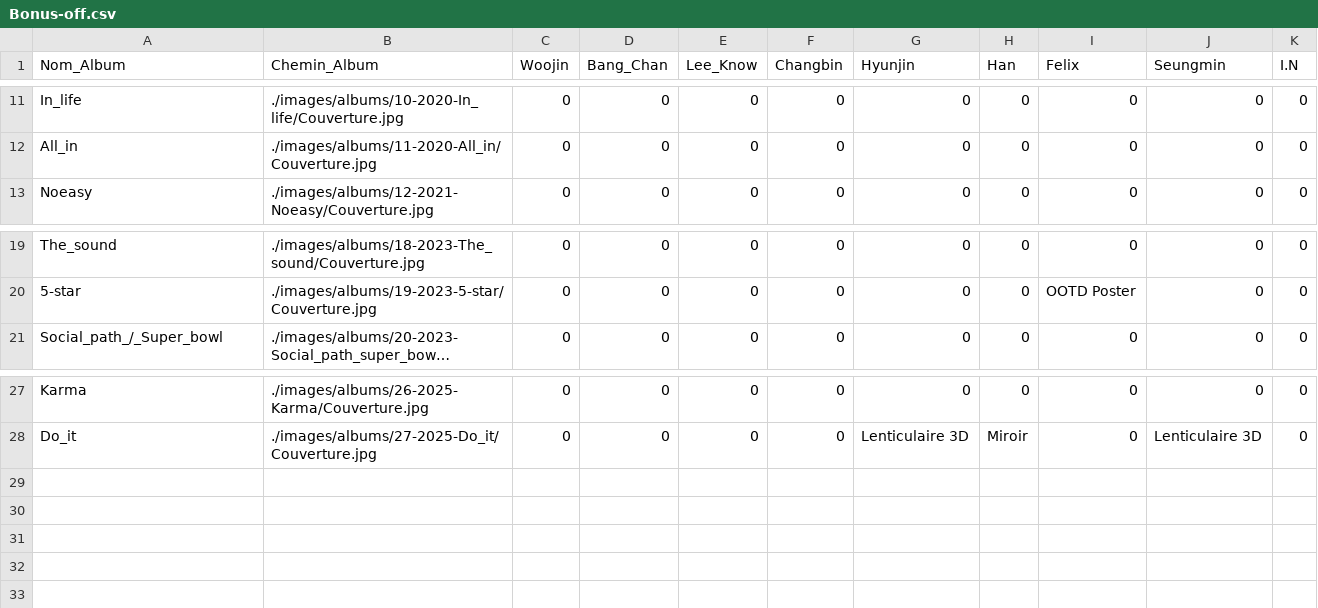
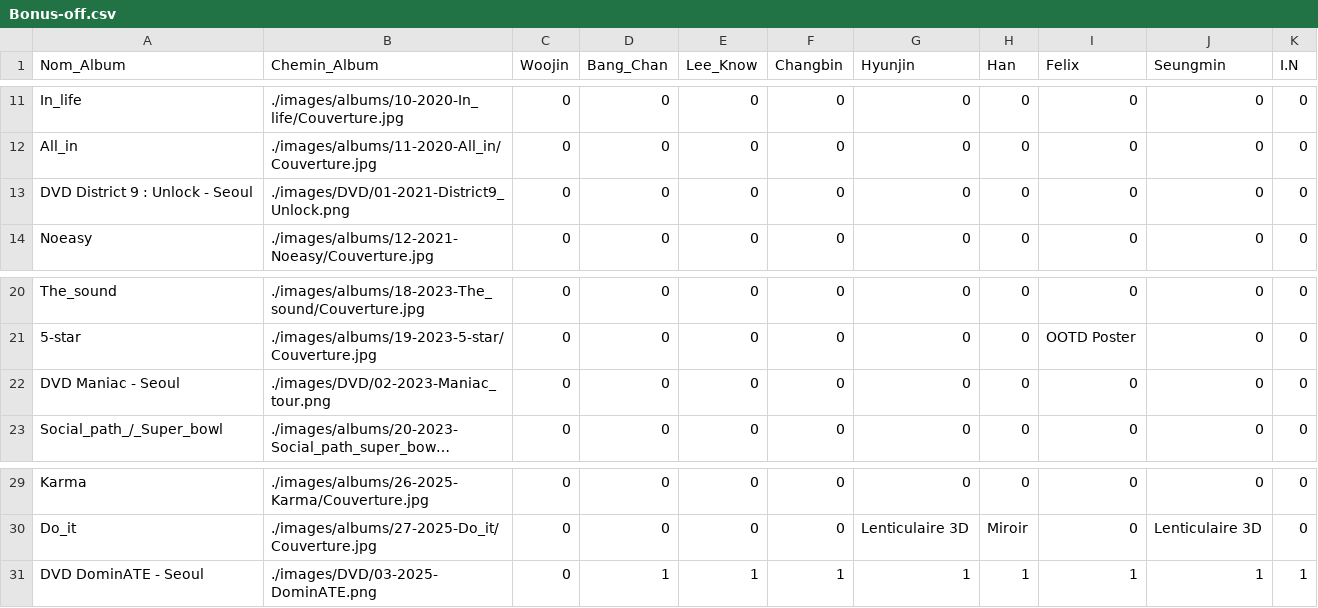
Before and after one commit to Layer09/StrayKids-Album-Collection, a CSV file: PC-csv/Laurana/Bonus-off.csv, drawn as a sheet; only a part is shown, gaps mark what is left out; long unchanged cells end in …; the diff names each change by its address in the sheet, - before the commit and + after, or states it on an @@ line.

Commit message:
Update Bonus-off.csv

```diff
--- a/PC-csv/Laurana/Bonus-off.csv
+++ b/PC-csv/Laurana/Bonus-off.csv
+row 13: DVD District 9 : Unlock - Seoul | ./images/DVD/01-2021-District9_Unlock.png | 0 | 0 | 0 | 0 | 0 | 0 | 0 | 0 | 0
+row 22: DVD Maniac - Seoul | ./images/DVD/02-2023-Maniac_tour.png | 0 | 0 | 0 | 0 | 0 | 0 | 0 | 0 | 0
+row 31: DVD DominATE - Seoul | ./images/DVD/03-2025-DominATE.png | 0 | 1 | 1 | 1 | 1 | 1 | 1 | 1 | 1
```
